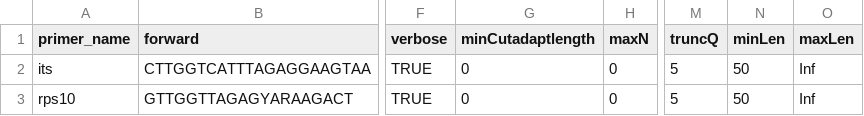
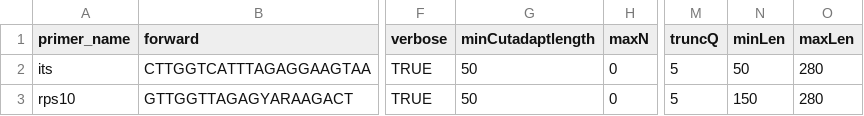
Before and after one commit to grunwaldlab/benchmark_demulticoder, a CSV file: demulticoder/data/primerinfo_params.csv, drawn as a sheet; only a part is shown, gaps mark what is left out; the diff names each change by its address in the sheet, - before the commit and + after, or states it on an @@ line.

```diff
--- a/demulticoder/data/primerinfo_params.csv
+++ b/demulticoder/data/primerinfo_params.csv
-G2:G3 (minCutadaptlength): 0
+G2:G3 (minCutadaptlength): 50
-O2:O3 (maxLen): Inf
+O2:O3 (maxLen): 280
-N3 (minLen): 50
+N3 (minLen): 150
```
Also changed, not shown: 8 other files.
